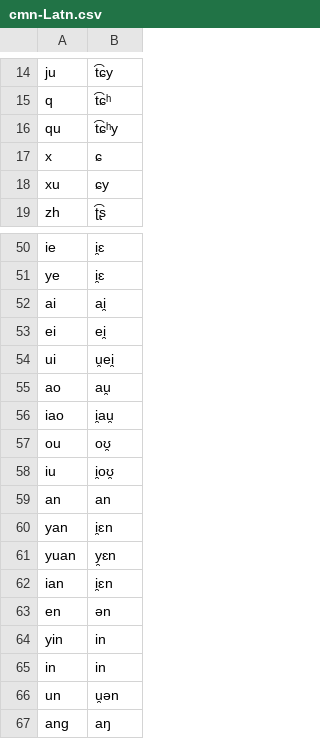
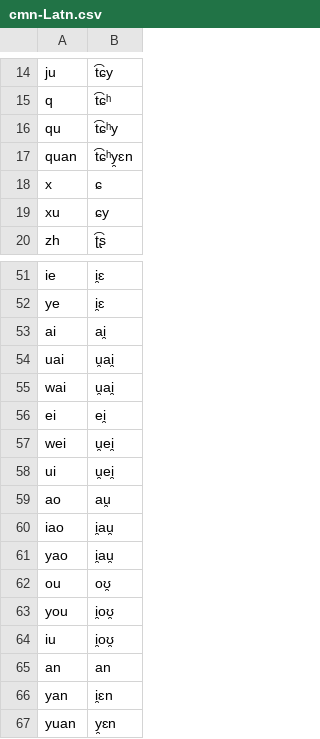
Before and after one commit to dmort27/epitran, a CSV file: epitran/data/map/cmn-Latn.csv, drawn as a sheet; only a part is shown, gaps mark what is left out; the shorter side is filled out with more unchanged rows; the diff names each change by its address in the sheet, - before the commit and + after, or states it on an @@ line.

Commit message:
cmn: ensure triphthongs have both breves marked

```diff
--- a/epitran/data/map/cmn-Latn.csv
+++ b/epitran/data/map/cmn-Latn.csv
+row 17: quan | t͡ɕʰy̯ɛn
+row 54: uai | u̯ai̯
+row 55: wai | u̯ai̯
+row 57: wei | u̯ei̯
+row 61: yao | i̯au̯
+row 63: you | i̯oʊ̯
```
